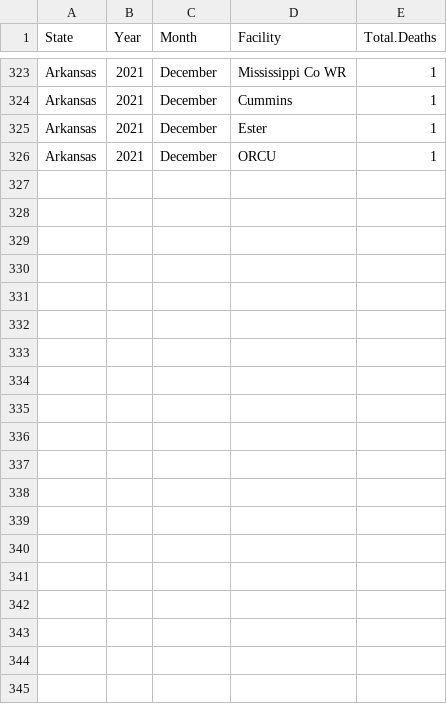
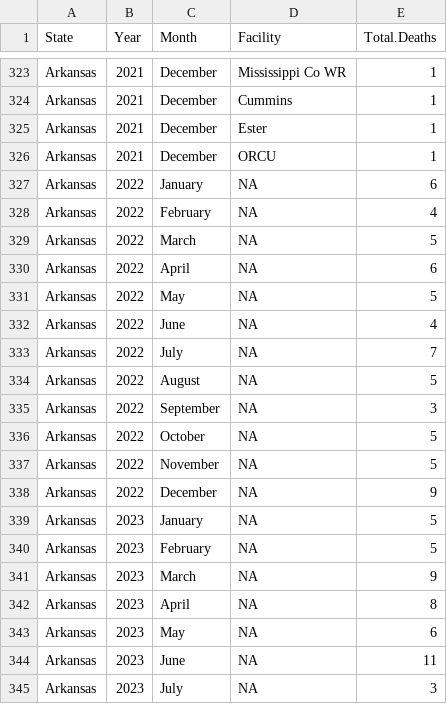
Before and after one commit to uclalawcovid19behindbars/custodial_mortality_project, a CSV file: Data/Raw/Deaths/Monthly/AR-Monthly.csv, drawn as a sheet; only a part is shown, gaps mark what is left out; the diff covers the shown part only; the diff names each change by its address in the sheet, - before the commit and + after, or states it on an @@ line.

Commit message:
Adding Arkansas '22-'24 monthly counts by month

```diff
--- a/Data/Raw/Deaths/Monthly/AR-Monthly.csv
+++ b/Data/Raw/Deaths/Monthly/AR-Monthly.csv
+row 327: Arkansas | 2022 | January | NA | 6
+row 328: Arkansas | 2022 | February | NA | 4
+row 329: Arkansas | 2022 | March | NA | 5
+row 330: Arkansas | 2022 | April | NA | 6
+row 331: Arkansas | 2022 | May | NA | 5
+row 332: Arkansas | 2022 | June | NA | 4
+row 333: Arkansas | 2022 | July | NA | 7
+row 334: Arkansas | 2022 | August | NA | 5
+row 335: Arkansas | 2022 | September | NA | 3
+row 336: Arkansas | 2022 | October | NA | 5
+row 337: Arkansas | 2022 | November | NA | 5
+row 338: Arkansas | 2022 | December | NA | 9
+row 339: Arkansas | 2023 | January | NA | 5
+row 340: Arkansas | 2023 | February | NA | 5
+row 341: Arkansas | 2023 | March | NA | 9
+row 342: Arkansas | 2023 | April | NA | 8
+row 343: Arkansas | 2023 | May | NA | 6
+row 344: Arkansas | 2023 | June | NA | 11
+row 345: Arkansas | 2023 | July | NA | 3
```
Also changed, not shown: 17 added rows elsewhere in this file.
